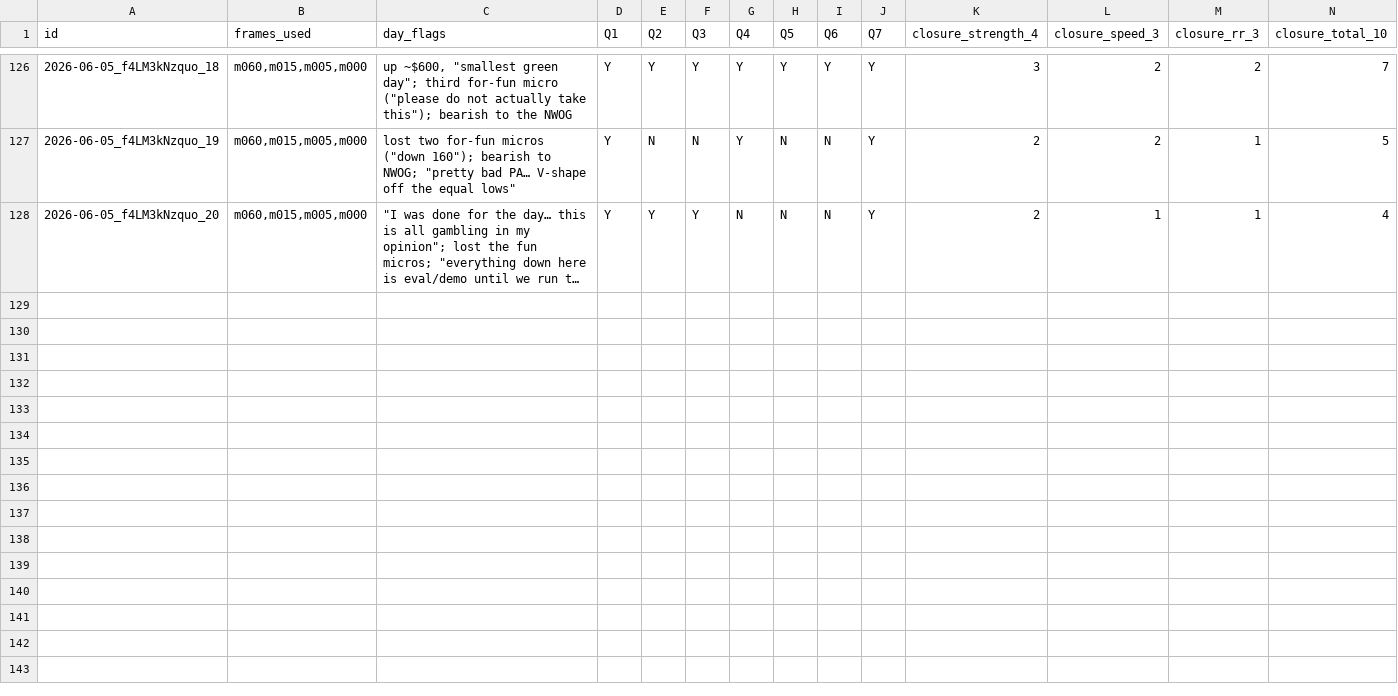
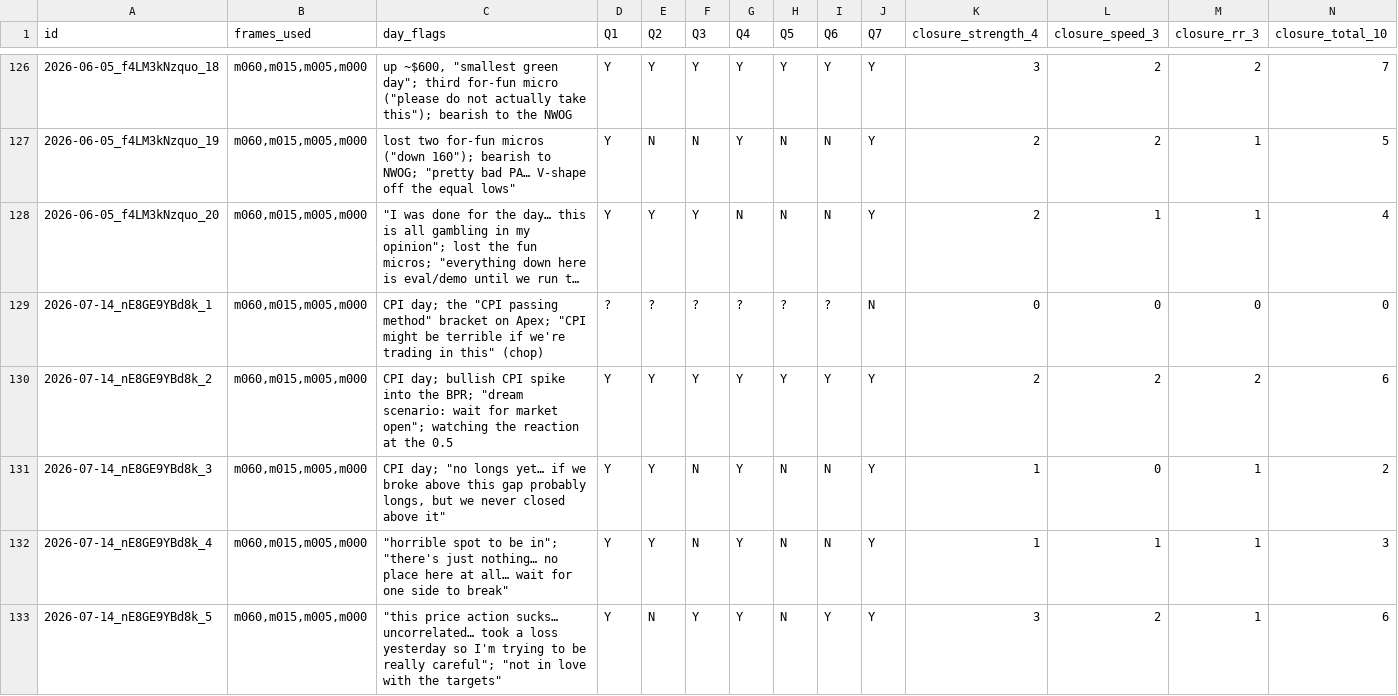
Before and after one commit to Malradad/Isidore, a CSV file: journal/decisions/labels-blind-r2.csv, drawn as a sheet; only a part is shown, gaps mark what is left out; long unchanged cells end in …; rows hold the shown columns only; the diff covers the shown part only; the diff names each change by its address in the sheet, - before the commit and + after, or states it on an @@ line.

```diff
--- a/journal/decisions/labels-blind-r2.csv
+++ b/journal/decisions/labels-blind-r2.csv
+row 129: 2026-07-14_nE8GE9YBd8k_1 | m060,m015,m005,m000 | CPI day; the "CPI passing method" bracket on Apex; "CPI might be terrible if we're trading in this" (chop) | ? | ? | ? | ? | ? | ? | N | 0 | 0 | 0 | 0
+row 130: 2026-07-14_nE8GE9YBd8k_2 | m060,m015,m005,m000 | CPI day; bullish CPI spike into the BPR; "dream scenario: wait for market open"; watching the reaction at the 0.5 | Y | Y | Y | Y | Y | Y | Y | 2 | 2 | 2 | 6
+row 131: 2026-07-14_nE8GE9YBd8k_3 | m060,m015,m005,m000 | CPI day; "no longs yet… if we broke above this gap probably longs, but we never closed above it" | Y | Y | N | Y | N | N | Y | 1 | 0 | 1 | 2
+row 132: 2026-07-14_nE8GE9YBd8k_4 | m060,m015,m005,m000 | "horrible spot to be in"; "there's just nothing… no place here at all… wait for one side to break" | Y | Y | N | Y | N | N | Y | 1 | 1 | 1 | 3
+row 133: 2026-07-14_nE8GE9YBd8k_5 | m060,m015,m005,m000 | "this price action sucks… uncorrelated… took a loss yesterday so I'm trying to be really careful"; "not in love with the targets" | Y | N | Y | Y | N | Y | Y | 3 | 2 | 1 | 6
```
Also changed, not shown: 4 added rows elsewhere in this file.
